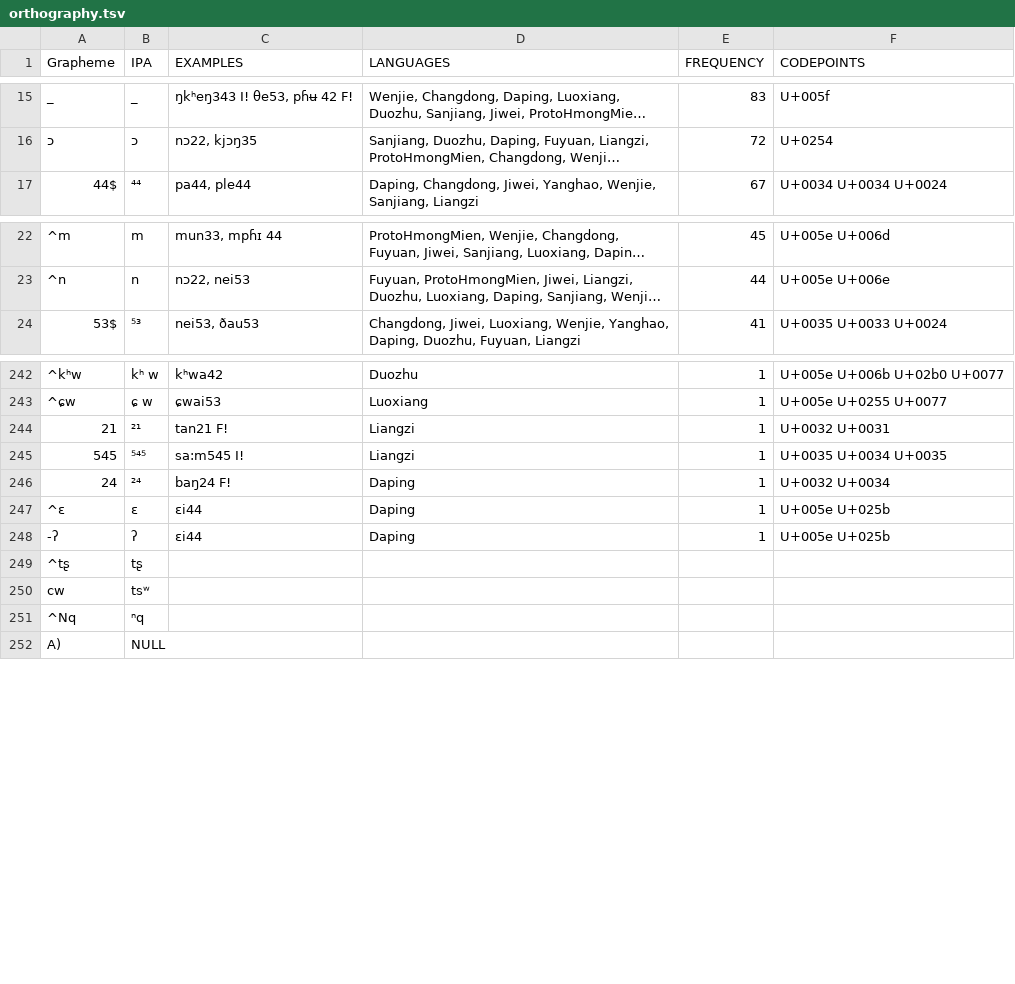
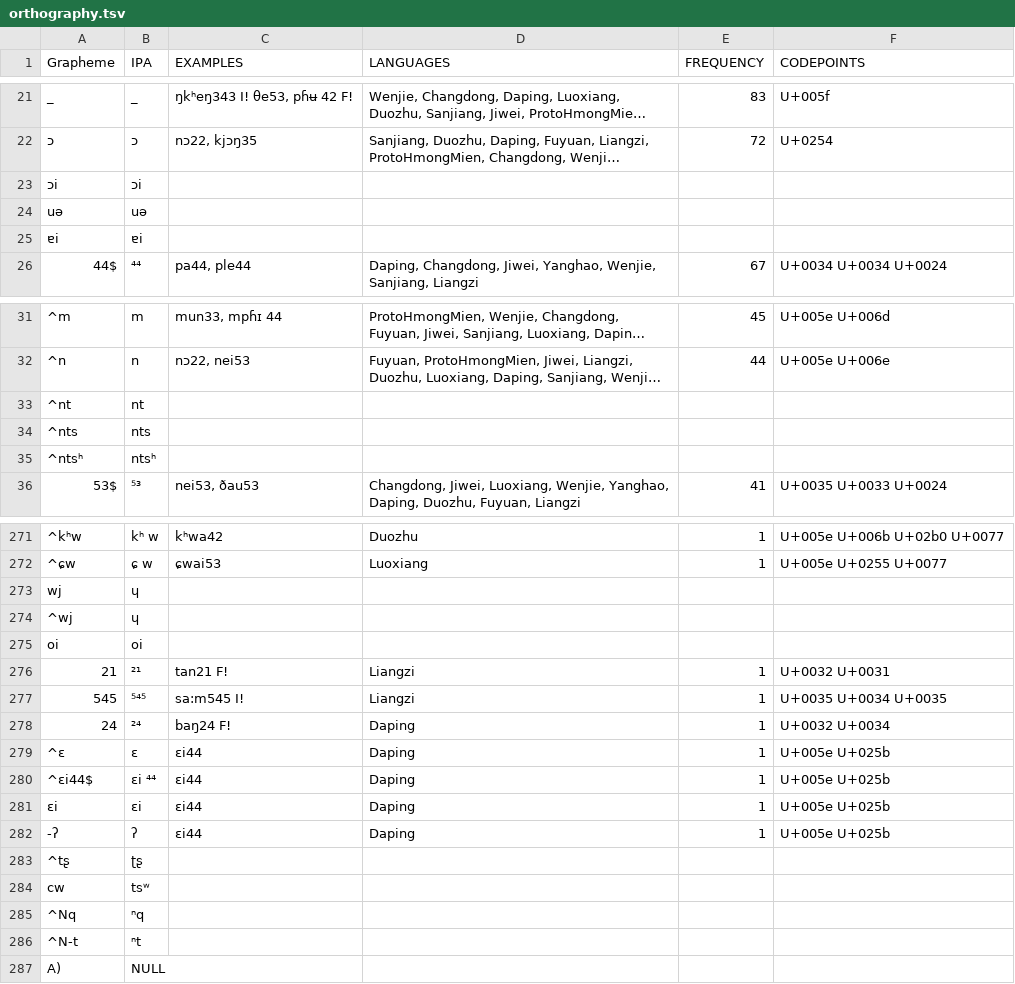
Before and after one commit to lexibank/wanghmongmien, a TSV file: etc/orthography.tsv, drawn as a sheet; only a part is shown, gaps mark what is left out; long unchanged cells end in …; addresses are those after the commit; the diff covers the shown part only; the diff names each change by its address in the sheet, - before the commit and + after, or states it on an @@ line.

```diff
--- a/etc/orthography.tsv
+++ b/etc/orthography.tsv
+row 23: ɔi | ɔi
+row 24: uə | uə
+row 25: ɐi | ɐi
+row 33: ^nt | nt
+row 34: ^nts | nts
+row 35: ^ntsʰ | ntsʰ
+row 273: wj | ɥ
+row 274: ^wj | ɥ
+row 275: oi | oi
+row 280: ^ɛi44$ | ɛi ⁴⁴ | ɛi44 | Daping | 1 | U+005e U+025b
+row 281: ɛi | ɛi | ɛi44 | Daping | 1 | U+005e U+025b
-B283 (IPA): tʂ
+B283 (IPA): ʈʂ
+row 286: ^N-t | ⁿt
```
Also changed, not shown: 41 added rows, 2 removed rows and 8 edited cells elsewhere in this file.
